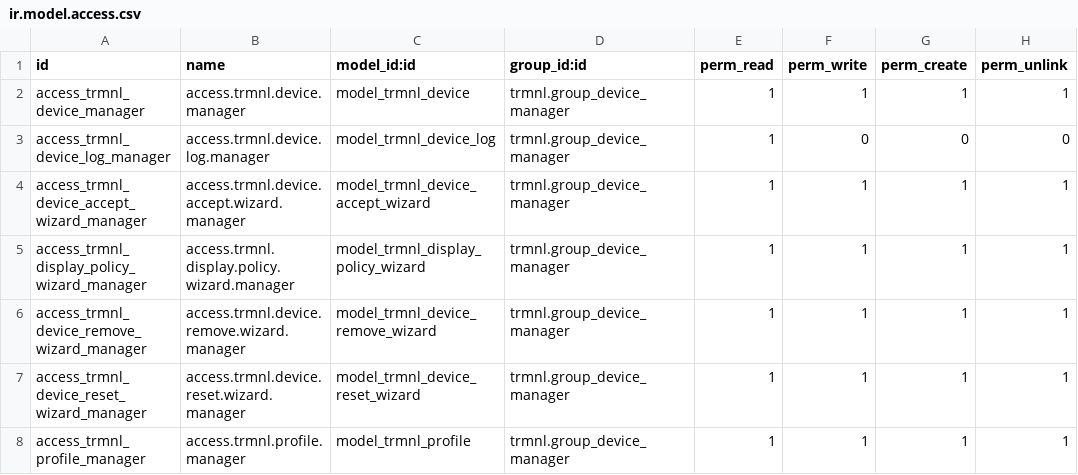
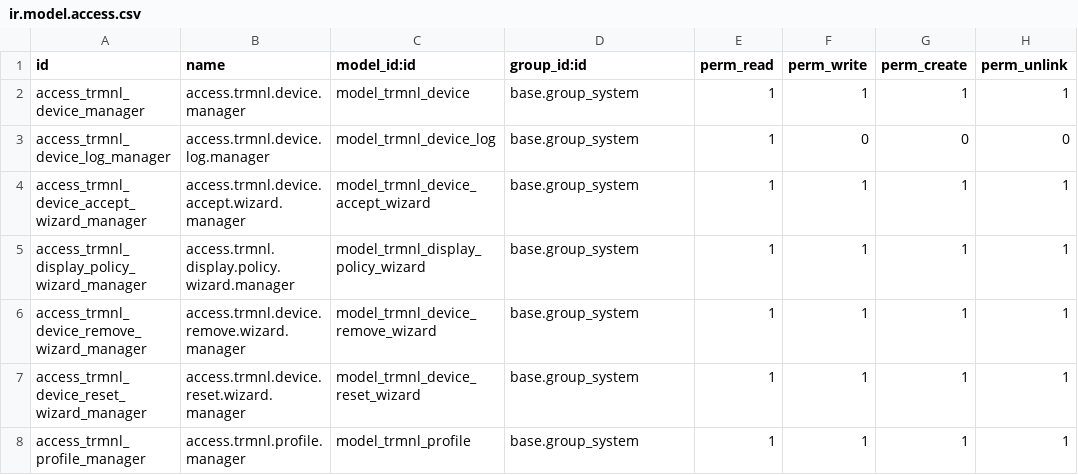
Before and after one commit to Abilium-GmbH/pse_trmnl_odoo_connector, a CSV file: addons/trmnl/security/ir.model.access.csv, drawn as a sheet.

Commit message:
security group group_device_manager removed

```diff
--- a/addons/trmnl/security/ir.model.access.csv
+++ b/addons/trmnl/security/ir.model.access.csv
@@ -1,8 +1,8 @@
 id,name,model_id:id,group_id:id,perm_read,perm_write,perm_create,perm_unlink
-access_trmnl_device_manager,access.trmnl.device.manager,model_trmnl_device,trmnl.group_device_manager,1,1,1,1
-access_trmnl_device_log_manager,access.trmnl.device.log.manager,model_trmnl_device_log,trmnl.group_device_manager,1,0,0,0
-access_trmnl_device_accept_wizard_manager,access.trmnl.device.accept.wizard.manager,model_trmnl_device_accept_wizard,trmnl.group_device_manager,1,1,1,1
-access_trmnl_display_policy_wizard_manager,access.trmnl.display.policy.wizard.manager,model_trmnl_display_policy_wizard,trmnl.group_device_manager,1,1,1,1
-access_trmnl_device_remove_wizard_manager,access.trmnl.device.remove.wizard.manager,model_trmnl_device_remove_wizard,trmnl.group_device_manager,1,1,1,1
-access_trmnl_device_reset_wizard_manager,access.trmnl.device.reset.wizard.manager,model_trmnl_device_reset_wizard,trmnl.group_device_manager,1,1,1,1
-access_trmnl_profile_manager,access.trmnl.profile.manager,model_trmnl_profile,trmnl.group_device_manager,1,1,1,1
+access_trmnl_device_manager,access.trmnl.device.manager,model_trmnl_device,base.group_system,1,1,1,1
+access_trmnl_device_log_manager,access.trmnl.device.log.manager,model_trmnl_device_log,base.group_system,1,0,0,0
+access_trmnl_device_accept_wizard_manager,access.trmnl.device.accept.wizard.manager,model_trmnl_device_accept_wizard,base.group_system,1,1,1,1
+access_trmnl_display_policy_wizard_manager,access.trmnl.display.policy.wizard.manager,model_trmnl_display_policy_wizard,base.group_system,1,1,1,1
+access_trmnl_device_remove_wizard_manager,access.trmnl.device.remove.wizard.manager,model_trmnl_device_remove_wizard,base.group_system,1,1,1,1
+access_trmnl_device_reset_wizard_manager,access.trmnl.device.reset.wizard.manager,model_trmnl_device_reset_wizard,base.group_system,1,1,1,1
+access_trmnl_profile_manager,access.trmnl.profile.manager,model_trmnl_profile,base.group_system,1,1,1,1
```
Also changed, not shown: 2 other files.
